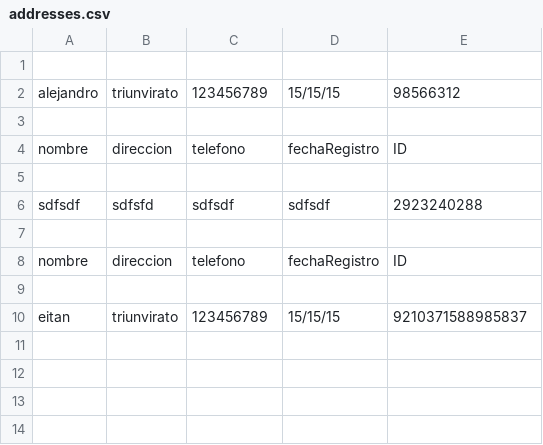
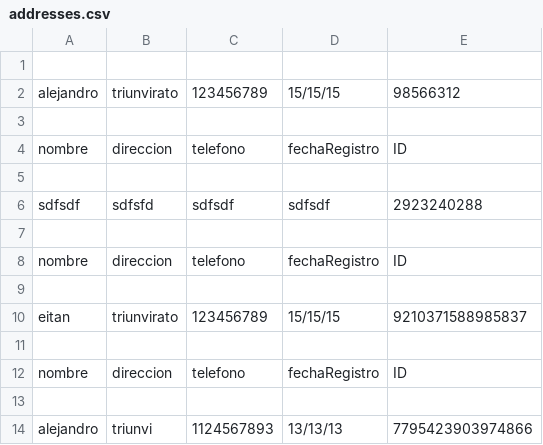
Before and after one commit to alejandrolederman/grupo4finalPython, a CSV file: libretaDeDirecciones/addresses.csv, drawn as a sheet; the diff names each change by its address in the sheet, - before the commit and + after, or states it on an @@ line.

```diff
--- a/libretaDeDirecciones/addresses.csv
+++ b/libretaDeDirecciones/addresses.csv
+row 11: (empty)
+row 12: nombre | direccion | telefono | fechaRegistro | ID
+row 13: (empty)
+row 14: alejandro | triunvi | 1124567893 | 13/13/13 | 7795423903974866
```
Also changed, not shown: 2 other files.
